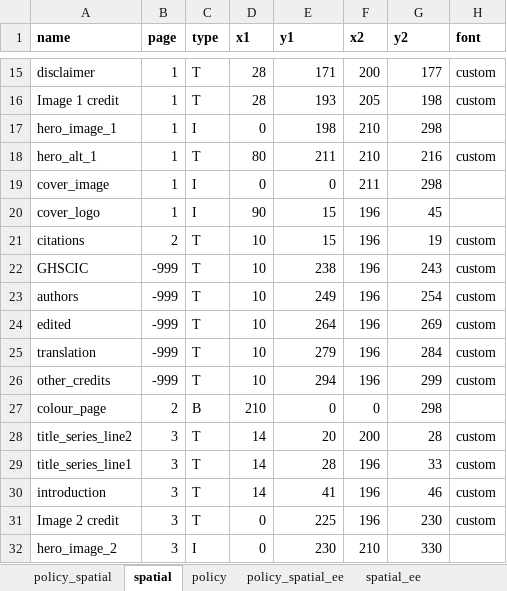
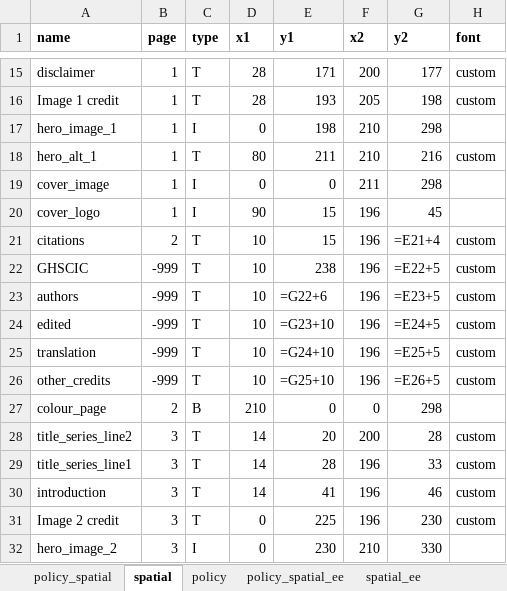
Before and after one commit to healthysustainablecities/global-indicators, an Excel workbook: process/configuration/templates/_report_configuration.xlsx, sheet spatial, drawn as a sheet; only a part is shown, gaps mark what is left out; values as stored, in another font and other column widths than the file's, no borders; formulas without a stored value are shown as written; the diff names each change by its address in the sheet, - before the commit and + after, or states it on an @@ line.

```diff
--- a/process/configuration/templates/_report_configuration.xlsx (sheet spatial)
+++ b/process/configuration/templates/_report_configuration.xlsx (sheet spatial)
-G21 (y2): 19
+G21 (y2): =E21+4
-G22 (y2): 243
+G22 (y2): =E22+5
-E23 (y1): 249
+E23 (y1): =G22+6
-G23 (y2): 254
+G23 (y2): =E23+5
-E24 (y1): 264
+E24 (y1): =G23+10
-G24 (y2): 269
+G24 (y2): =E24+5
-E25 (y1): 279
+E25 (y1): =G24+10
-G25 (y2): 284
+G25 (y2): =E25+5
-E26 (y1): 294
+E26 (y1): =G25+10
-G26 (y2): 299
+G26 (y2): =E26+5
```
Also changed, not shown: sheet policy_spatial_longitudinal, sheet spatial_longitudinal, sheet spatial_ee, sheet languages, sheet policy_spatial_ee, sheet policy, 2 more sheets, 8 other files.
